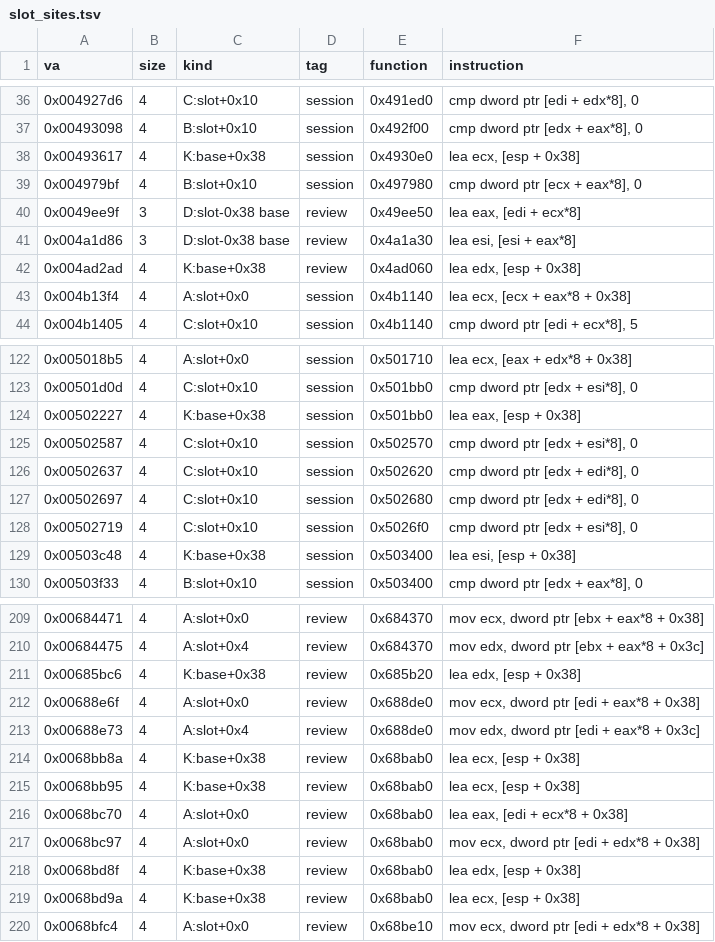
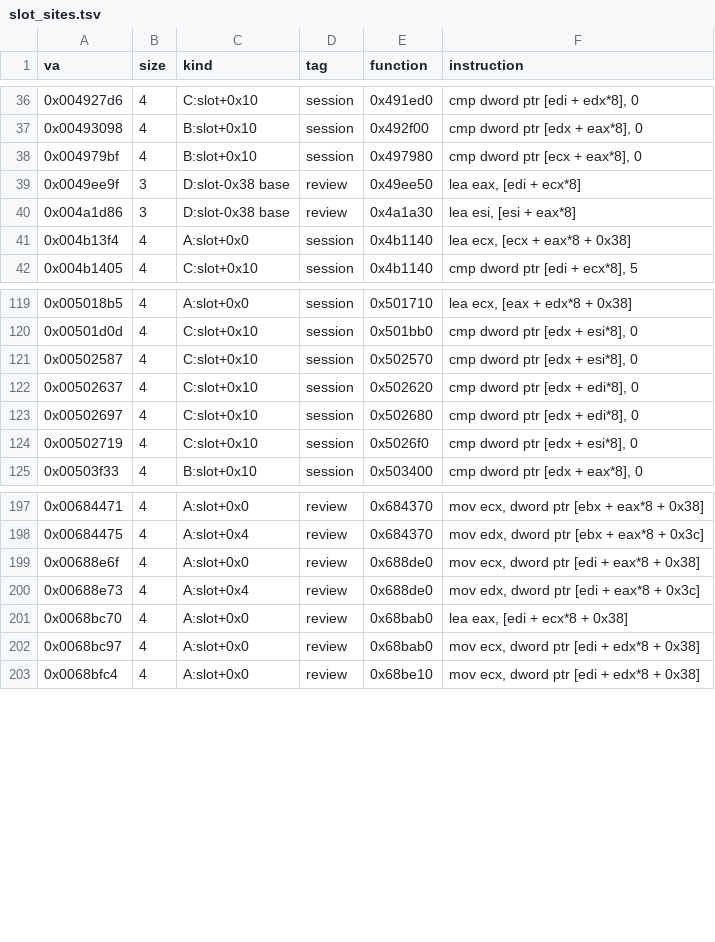
Before and after one commit to rollersteaam/omd2mp, a TSV file: research/slot_sites.tsv, drawn as a sheet; only a part is shown, gaps mark what is left out; the diff covers the shown part only.

```diff
--- a/research/slot_sites.tsv
+++ b/research/slot_sites.tsv
@@ -37,3 +37,2 @@ va	size	kind	tag	function	instruction
 0x00493098	4	B:slot+0x10	session	0x492f00	cmp dword ptr [edx + eax*8], 0
-0x00493617	4	K:base+0x38	session	0x4930e0	lea ecx, [esp + 0x38]
 0x004979bf	4	B:slot+0x10	session	0x497980	cmp dword ptr [ecx + eax*8], 0
@@ -41,3 +40,2 @@ va	size	kind	tag	function	instruction
 0x004a1d86	3	D:slot-0x38 base	review	0x4a1a30	lea esi, [esi + eax*8]
-0x004ad2ad	4	K:base+0x38	review	0x4ad060	lea edx, [esp + 0x38]
 0x004b13f4	4	A:slot+0x0	session	0x4b1140	lea ecx, [ecx + eax*8 + 0x38]
@@ -123,3 +120,2 @@ va	size	kind	tag	function	instruction
 0x00501d0d	4	C:slot+0x10	session	0x501bb0	cmp dword ptr [edx + esi*8], 0
-0x00502227	4	K:base+0x38	session	0x501bb0	lea eax, [esp + 0x38]
 0x00502587	4	C:slot+0x10	session	0x502570	cmp dword ptr [edx + esi*8], 0
@@ -128,3 +124,2 @@ va	size	kind	tag	function	instruction
 0x00502719	4	C:slot+0x10	session	0x5026f0	cmp dword ptr [edx + esi*8], 0
-0x00503c48	4	K:base+0x38	session	0x503400	lea esi, [esp + 0x38]
 0x00503f33	4	B:slot+0x10	session	0x503400	cmp dword ptr [edx + eax*8], 0
@@ -210,11 +198,6 @@ va	size	kind	tag	function	instruction
 0x00684475	4	A:slot+0x4	review	0x684370	mov edx, dword ptr [ebx + eax*8 + 0x3c]
-0x00685bc6	4	K:base+0x38	review	0x685b20	lea edx, [esp + 0x38]
 0x00688e6f	4	A:slot+0x0	review	0x688de0	mov ecx, dword ptr [edi + eax*8 + 0x38]
 0x00688e73	4	A:slot+0x4	review	0x688de0	mov edx, dword ptr [edi + eax*8 + 0x3c]
-0x0068bb8a	4	K:base+0x38	review	0x68bab0	lea ecx, [esp + 0x38]
-0x0068bb95	4	K:base+0x38	review	0x68bab0	lea ecx, [esp + 0x38]
 0x0068bc70	4	A:slot+0x0	review	0x68bab0	lea eax, [edi + ecx*8 + 0x38]
 0x0068bc97	4	A:slot+0x0	review	0x68bab0	mov ecx, dword ptr [edi + edx*8 + 0x38]
-0x0068bd8f	4	K:base+0x38	review	0x68bab0	lea edx, [esp + 0x38]
-0x0068bd9a	4	K:base+0x38	review	0x68bab0	lea ecx, [esp + 0x38]
 0x0068bfc4	4	A:slot+0x0	review	0x68be10	mov ecx, dword ptr [edi + edx*8 + 0x38]
```
Also changed, not shown: 9 removed rows elsewhere in this file, 20 other files.
